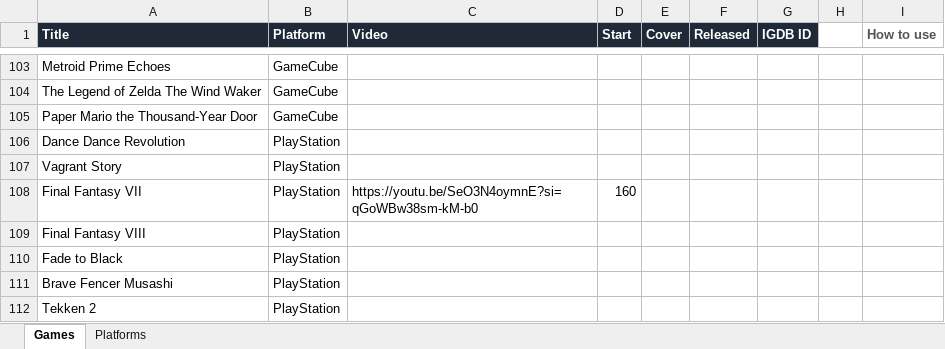
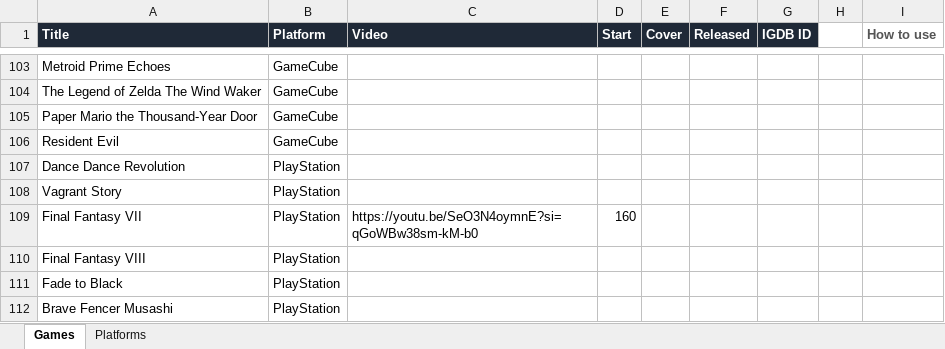
Before and after one commit to djsimtech/game-library, an Excel workbook: Video Game Collection.xlsx, sheet Games, drawn as a sheet; only a part is shown, gaps mark what is left out; the shorter side is filled out with more unchanged rows; values as stored, in another font and other column widths than the file's, no borders; the diff covers the shown part only; the diff names each change by its address in the sheet, - before the commit and + after, or states it on an @@ line.

```diff
--- a/Video Game Collection.xlsx (sheet Games)
+++ b/Video Game Collection.xlsx (sheet Games)
+row 106: Resident Evil | GameCube
```
Also changed, not shown: 36 added rows elsewhere in this sheet, sheet Platforms, 40 other files.
